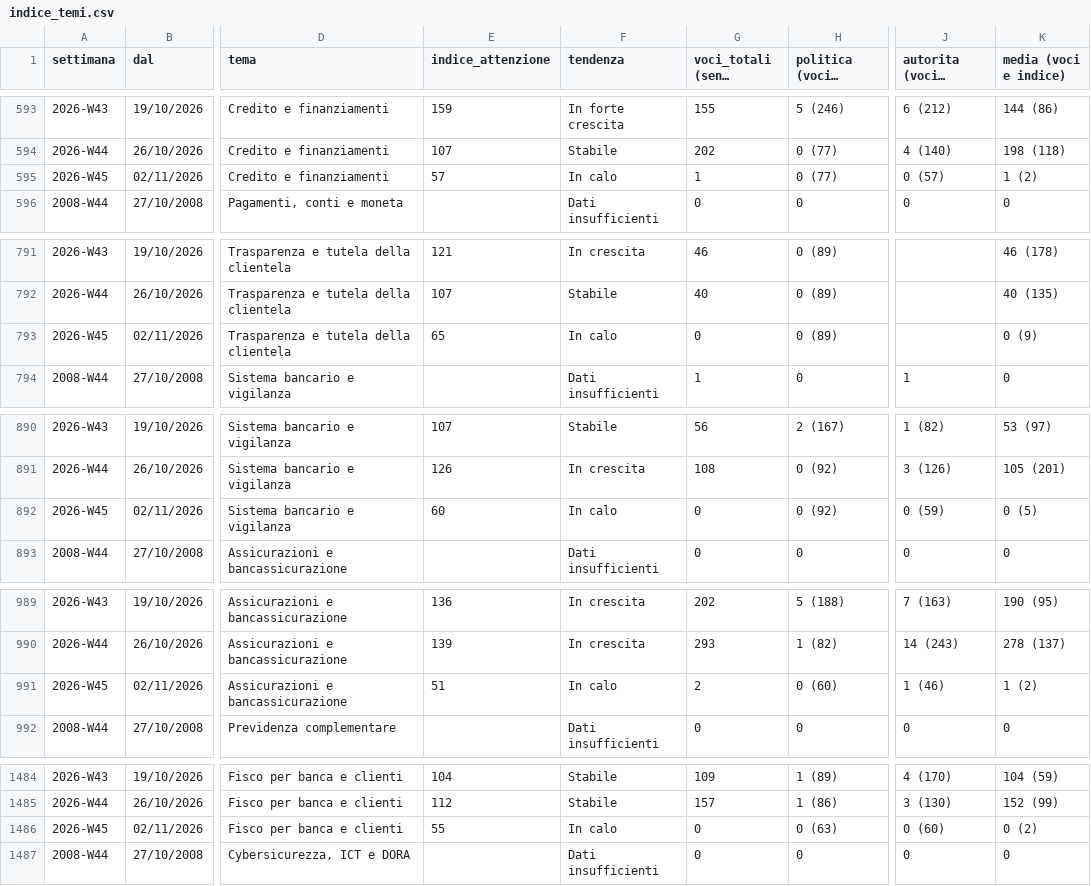
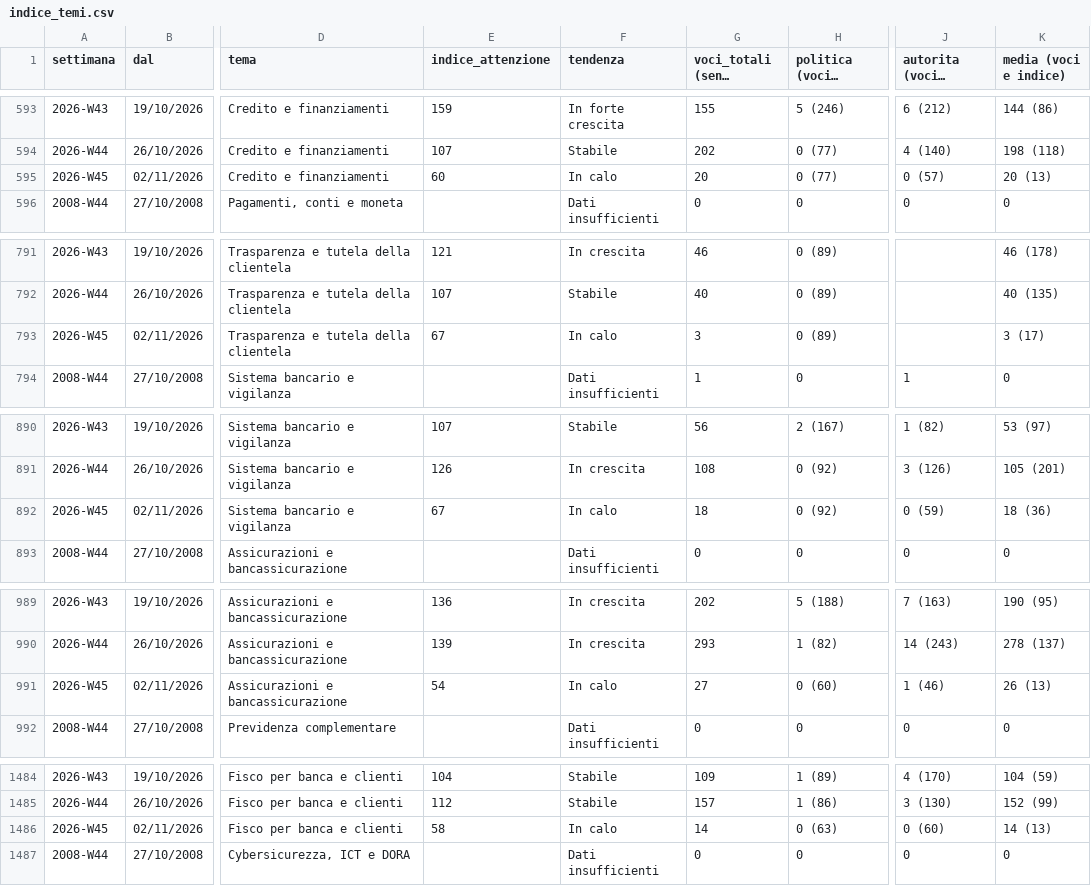
Before and after one commit to nicotena37/vp-alert-feed, a CSV file: archivio/indice_temi.csv, drawn as a sheet; only a part is shown, gaps mark what is left out; long unchanged cells end in …; the diff covers the shown part only; the diff names each change by its address in the sheet, - before the commit and + after, or states it on an @@ line.

```diff
--- a/archivio/indice_temi.csv
+++ b/archivio/indice_temi.csv
-E595 (indice_attenzione): 57
+E595 (indice_attenzione): 60
-G595 (voci_totali (senza studi)): 1
+G595 (voci_totali (senza studi)): 20
-K595 (media (voci e indice)): 1 (2)
+K595 (media (voci e indice)): 20 (13)
-E793 (indice_attenzione): 65
+E793 (indice_attenzione): 67
-G793 (voci_totali (senza studi)): 0
+G793 (voci_totali (senza studi)): 3
-K793 (media (voci e indice)): 0 (9)
+K793 (media (voci e indice)): 3 (17)
-E892 (indice_attenzione): 60
+E892 (indice_attenzione): 67
-G892 (voci_totali (senza studi)): 0
+G892 (voci_totali (senza studi)): 18
-K892 (media (voci e indice)): 0 (5)
+K892 (media (voci e indice)): 18 (36)
-E991 (indice_attenzione): 51
+E991 (indice_attenzione): 54
-G991 (voci_totali (senza studi)): 2
+G991 (voci_totali (senza studi)): 27
-K991 (media (voci e indice)): 1 (2)
+K991 (media (voci e indice)): 26 (13)
-E1486 (indice_attenzione): 55
+E1486 (indice_attenzione): 58
-G1486 (voci_totali (senza studi)): 0
+G1486 (voci_totali (senza studi)): 14
-K1486 (media (voci e indice)): 0 (2)
+K1486 (media (voci e indice)): 14 (13)
```
Also changed, not shown: 73 edited cells elsewhere in this file, archivio/conteggi.csv, archivio/settimanale.csv, 5 other files.
